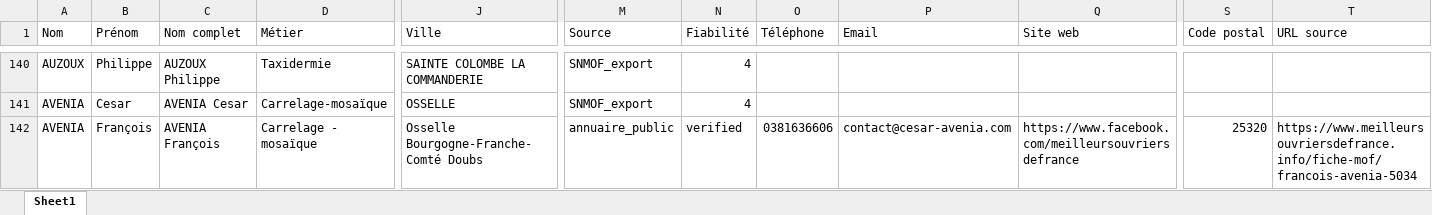
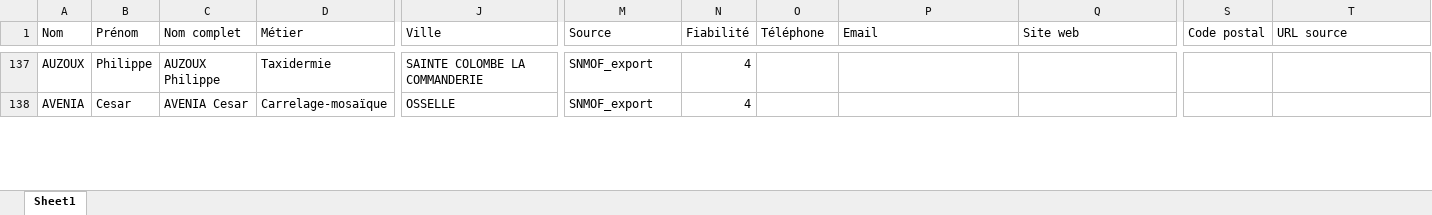
Before and after one commit to StudioEND12800/mof-dashboard, an Excel workbook: output/MOF_France_FUSIONNÉ.xlsx, sheet Sheet1, drawn as a sheet; only a part is shown, gaps mark what is left out; values as stored, in another font and other column widths than the file's, no cell formats; rows hold the shown columns only; the diff covers the shown part only; the diff names each change by its address in the sheet, - before the commit and + after, or states it on an @@ line.

```diff
--- a/output/MOF_France_FUSIONNÉ.xlsx (sheet Sheet1)
+++ b/output/MOF_France_FUSIONNÉ.xlsx (sheet Sheet1)
-row 142: AVENIA | François | AVENIA François | Carrelage - mosaïque | Osselle Bourgogne-Franche-Comté Doubs | annuaire_public | verified | 0381636606 | contact@cesar-avenia.com | https://www.facebook.com/meilleursouvriersdefrance | 25320 | https://www.meilleursouvriersdefrance.info/fiche-mof/francois-avenia-5034
```
Also changed, not shown: 89 removed rows and 82 edited cells elsewhere in this sheet, cell formats.
